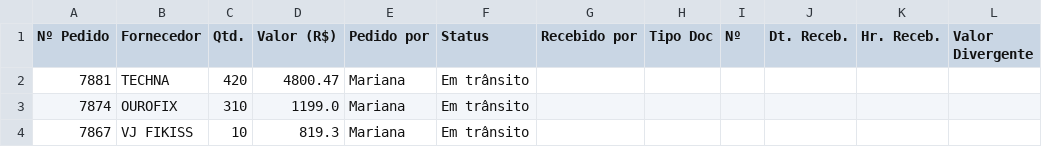
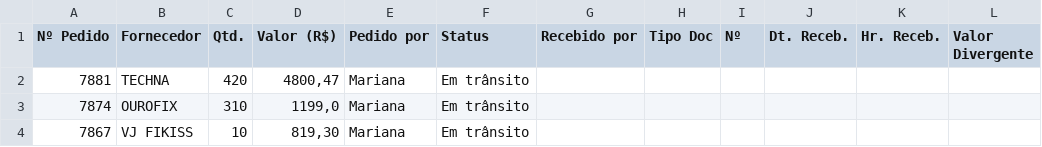
Before and after one commit to zcaus/pedidos, a CSV file: pedidos.csv, drawn as a sheet.

Commit message:
att

```diff
--- a/pedidos.csv
+++ b/pedidos.csv
@@ -1,4 +1,4 @@
 Nº Pedido,Fornecedor,Qtd.,Valor (R$),Pedido por,Status,Recebido por,Tipo Doc,Nº,Dt. Receb.,Hr. Receb.,Valor Divergente
-7881,TECHNA,420,4800.47,Mariana,Em trânsito,,,,,,
-7874,OUROFIX,310,1199.0,Mariana,Em trânsito,,,,,,
-7867,VJ FIKISS,10,819.3,Mariana,Em trânsito,,,,,,
+7881,TECHNA,420,"4800,47",Mariana,Em trânsito,,,,,,
+7874,OUROFIX,310,"1199,0",Mariana,Em trânsito,,,,,,
+7867,VJ FIKISS,10,"819,30",Mariana,Em trânsito,,,,,,
```
